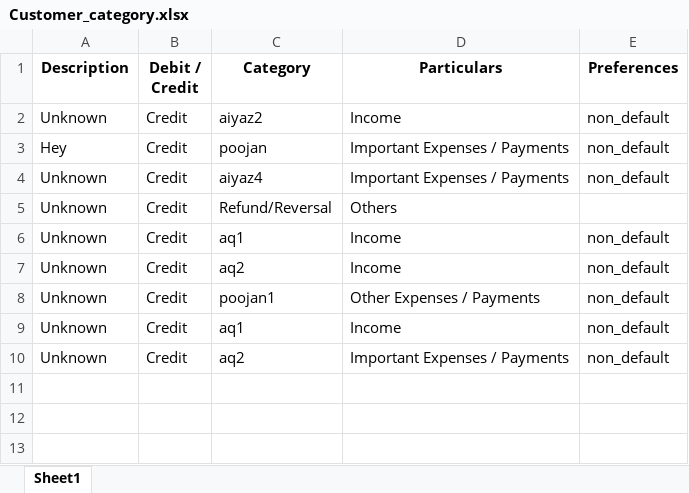
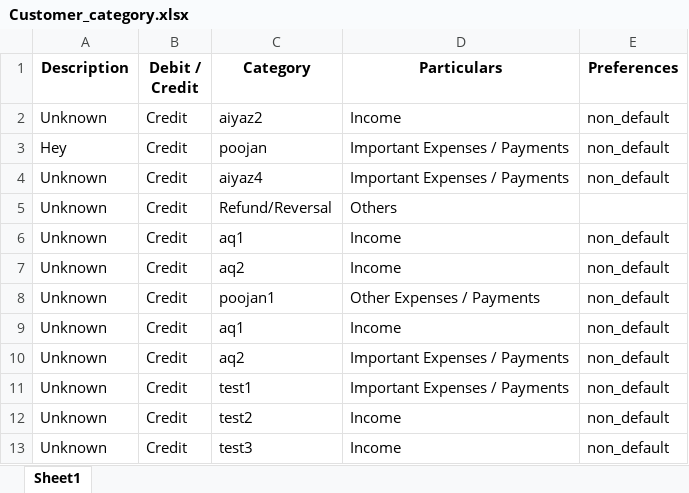
Before and after one commit to Sanchay-T/beta_testers_ca, an Excel workbook: backend/Customer_category.xlsx, sheet Sheet1, drawn as a sheet; values as stored, in another font and other column widths than the file's, no borders; the diff names each change by its address in the sheet, - before the commit and + after, or states it on an @@ line.

```diff
--- a/backend/Customer_category.xlsx (sheet Sheet1)
+++ b/backend/Customer_category.xlsx (sheet Sheet1)
+row 11: Unknown | Credit | test1 | Important Expenses / Payments | non_default
+row 12: Unknown | Credit | test2 | Income | non_default
+row 13: Unknown | Credit | test3 | Income | non_default
```
Also changed, not shown: 3 other files.
